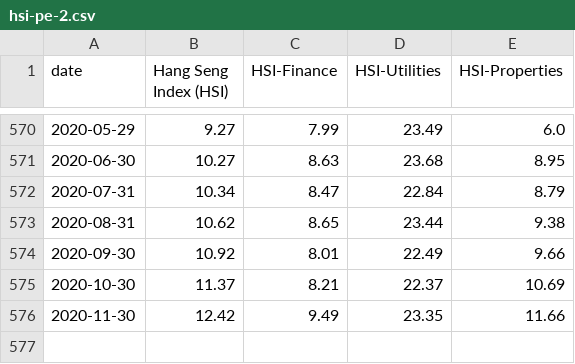
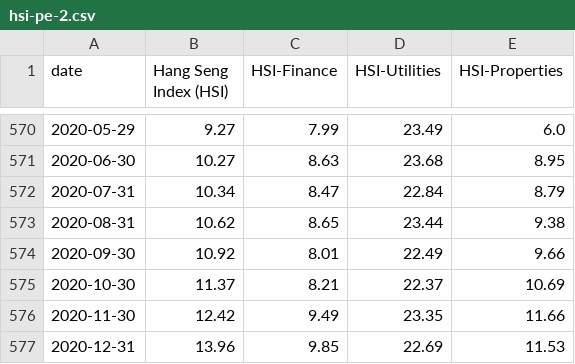
Before and after one commit to webclinic017/scrapy-wsj-news, a CSV file: data/hsi/hsi-pe-2.csv, drawn as a sheet; only a part is shown, gaps mark what is left out; the diff names each change by its address in the sheet, - before the commit and + after, or states it on an @@ line.

Commit message:
Updated data

```diff
--- a/data/hsi/hsi-pe-2.csv
+++ b/data/hsi/hsi-pe-2.csv
+row 577: 2020-12-31 | 13.96 | 9.85 | 22.69 | 11.53
```
Also changed, not shown: 3 other files.
